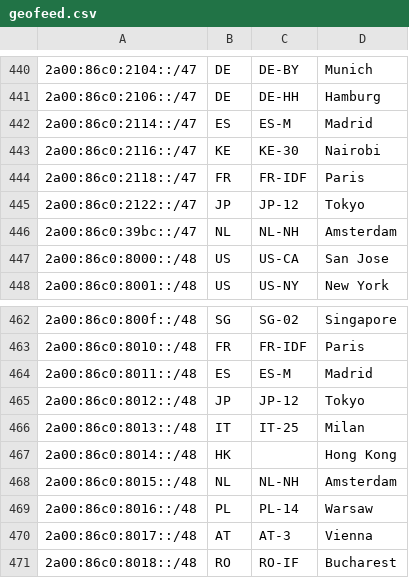
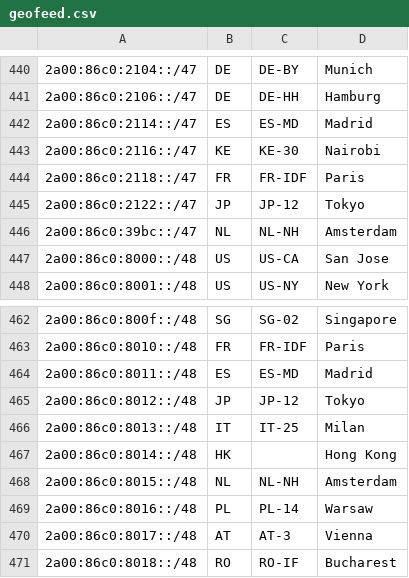
Before and after one commit to Netflix/nflx-geofeed, a CSV file: geofeed.csv, drawn as a sheet; only a part is shown, gaps mark what is left out; the diff covers the shown part only.

```diff
--- a/geofeed.csv
+++ b/geofeed.csv
@@ -441,3 +441,3 @@
 2a00:86c0:2106::/47,DE,DE-HH,Hamburg,
-2a00:86c0:2114::/47,ES,ES-M,Madrid,
+2a00:86c0:2114::/47,ES,ES-MD,Madrid,
 2a00:86c0:2116::/47,KE,KE-30,Nairobi,
@@ -463,3 +463,3 @@
 2a00:86c0:8010::/48,FR,FR-IDF,Paris,
-2a00:86c0:8011::/48,ES,ES-M,Madrid,
+2a00:86c0:8011::/48,ES,ES-MD,Madrid,
 2a00:86c0:8012::/48,JP,JP-12,Tokyo,
```
Also changed, not shown: 5 edited cells elsewhere in this file.
